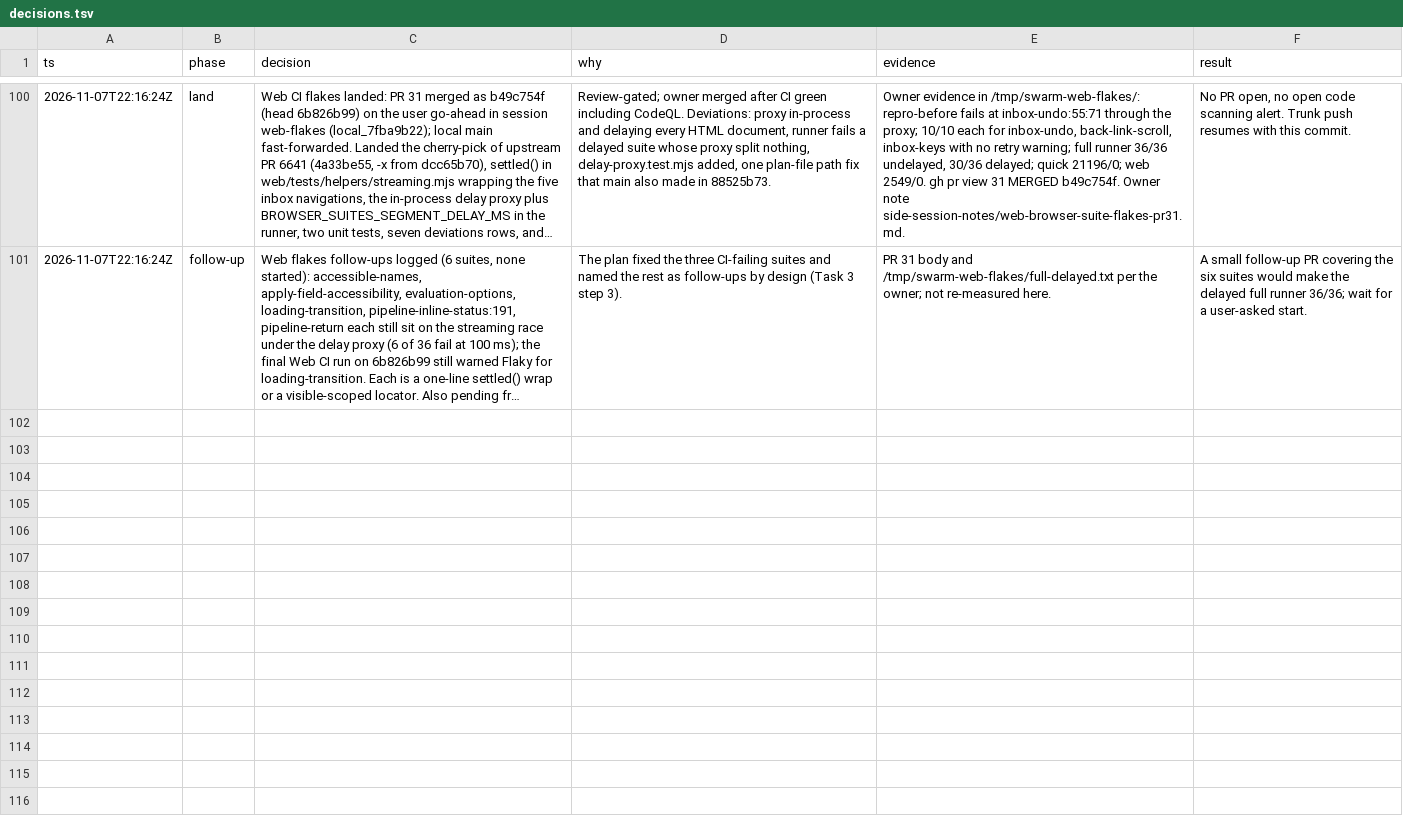
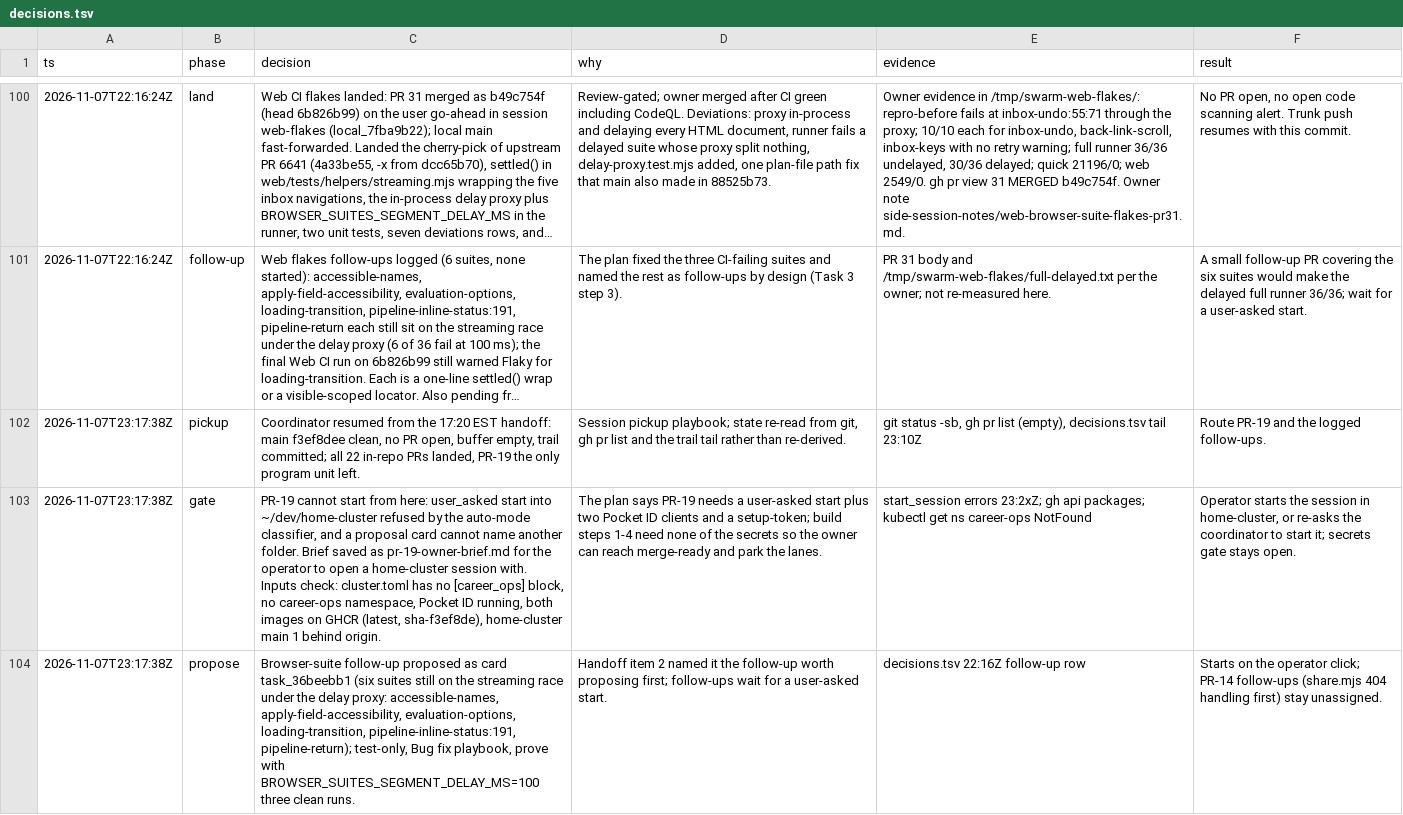
Before and after one commit to jrmatherly/career-ops, a TSV file: docs/superpowers/research/2026-11-06-reactive-resume-convergence/decisions.tsv, drawn as a sheet; only a part is shown, gaps mark what is left out; long unchanged cells end in …; the diff names each change by its address in the sheet, - before the commit and + after, or states it on an @@ line.

```diff
--- a/docs/superpowers/research/2026-11-06-reactive-resume-convergence/decisions.tsv
+++ b/docs/superpowers/research/2026-11-06-reactive-resume-convergence/decisions.tsv
+row 102: 2026-11-07T23:17:38Z | pickup | Coordinator resumed from the 17:20 EST handoff: main f3ef8dee clean, no PR open, buffer empty, trail committed; all 22 in-repo PRs landed, PR-19 the only program unit left. | Session pickup playbook; state re-read from git, gh pr list and the trail tail rather than re-derived. | git status -sb, gh pr list (empty), decisions.tsv tail 23:10Z | Route PR-19 and the logged follow-ups.
+row 103: 2026-11-07T23:17:38Z | gate | PR-19 cannot start from here: user_asked start into ~/dev/home-cluster refused by the auto-mode classifier, and a proposal card cannot name another folder. Brief saved as pr-19-owner-brief.md for the operator to open a home-cluster session with. Inputs check: cluster.toml has no [career_ops] block, no career-ops namespace, Pocket ID running, both images on GHCR (latest, sha-f3ef8de), home-cluster main 1 behind origin. | The plan says PR-19 needs a user-asked start plus two Pocket ID clients and a setup-token; build steps 1-4 need none of the secrets so the owner can reach merge-ready and park the lanes. | start_session errors 23:2xZ; gh api packages; kubectl get ns career-ops NotFound | Operator starts the session in home-cluster, or re-asks the coordinator to start it; secrets gate stays open.
+row 104: 2026-11-07T23:17:38Z | propose | Browser-suite follow-up proposed as card task_36beebb1 (six suites still on the streaming race under the delay proxy: accessible-names, apply-field-accessibility, evaluation-options, loading-transition, pipeline-inline-status:191, pipeline-return); test-only, Bug fix playbook, prove with BROWSER_SUITES_SEGMENT_DELAY_MS=100 three clean runs. | Handoff item 2 named it the follow-up worth proposing first; follow-ups wait for a user-asked start. | decisions.tsv 22:16Z follow-up row | Starts on the operator click; PR-14 follow-ups (share.mjs 404 handling first) stay unassigned.
```
Also changed, not shown: 1 other file.
